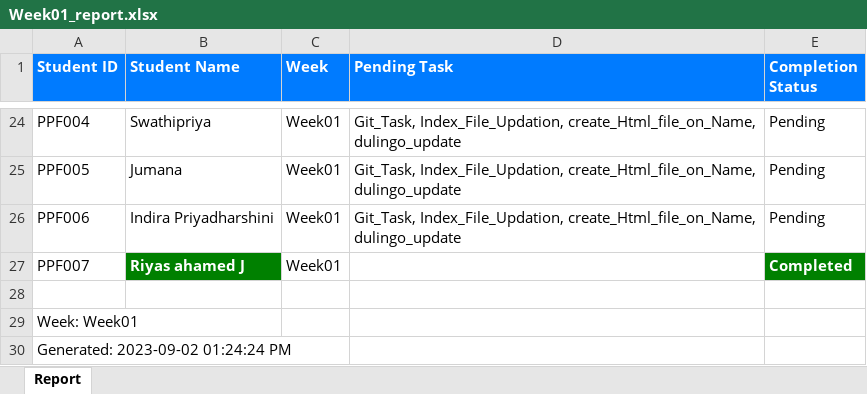
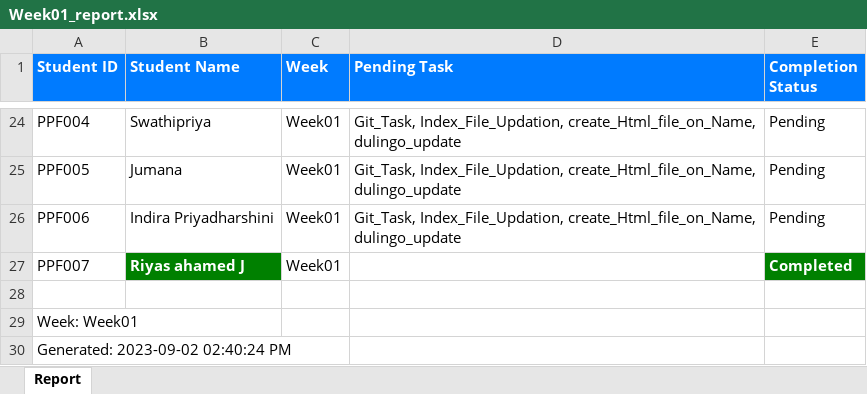
Before and after one commit to NeejaViju/StudentsReport, an Excel workbook: Week01_report.xlsx, sheet Report, drawn as a sheet; only a part is shown, gaps mark what is left out; values as stored, in another font and other column widths than the file's, no borders; the diff names each change by its address in the sheet, - before the commit and + after, or states it on an @@ line.

Commit message:
analysis report generated

```diff
--- a/Week01_report.xlsx (sheet Report)
+++ b/Week01_report.xlsx (sheet Report)
-A30 (Student ID): Generated: 2023-09-02 01:24:24 PM
+A30 (Student ID): Generated: 2023-09-02 02:40:24 PM
```
Also changed, not shown: Analysis_Report.xlsx, Week02_report.xlsx, 3 other files.
